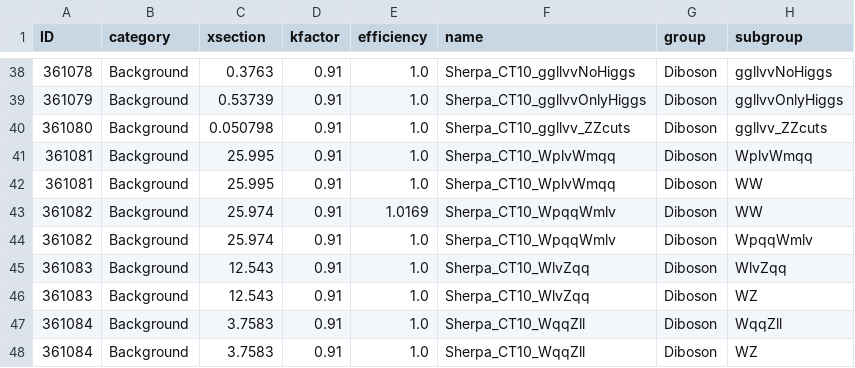
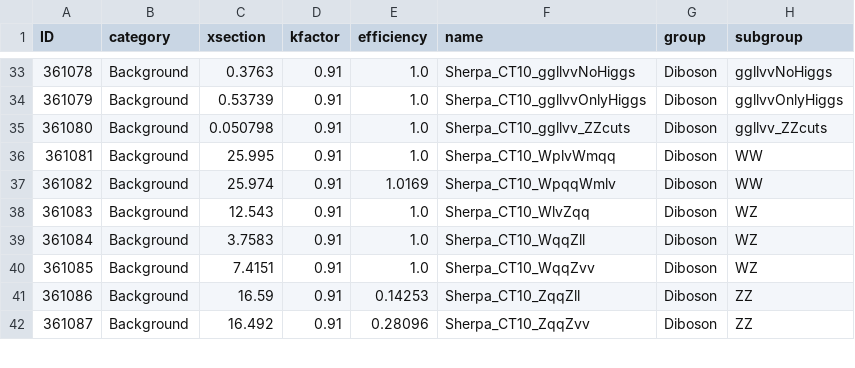
Before and after one commit to mmilesi/ATLAS, a CSV file: PlotUtils/Files/samples2015_HTopMultilep_25ns.csv, drawn as a sheet; only a part is shown, gaps mark what is left out; the shorter side is filled out with more unchanged rows; the diff covers the shown part only; the diff names each change by its address in the sheet, - before the commit and + after, or states it on an @@ line.

Commit message:
Remove duplicated samples in samples2015_HTopMultilep_25ns.csv Cleanup plotting macros

```diff
--- a/PlotUtils/Files/samples2015_HTopMultilep_25ns.csv
+++ b/PlotUtils/Files/samples2015_HTopMultilep_25ns.csv
-row 41: 361081 | Background | 25.995 | 0.91 | 1.0 | Sherpa_CT10_WplvWmqq | Diboson | WplvWmqq
-row 44: 361082 | Background | 25.974 | 0.91 | 1.0 | Sherpa_CT10_WpqqWmlv | Diboson | WpqqWmlv
-row 45: 361083 | Background | 12.543 | 0.91 | 1.0 | Sherpa_CT10_WlvZqq | Diboson | WlvZqq
-row 47: 361084 | Background | 3.7583 | 0.91 | 1.0 | Sherpa_CT10_WqqZll | Diboson | WqqZll
```
Also changed, not shown: 8 removed rows elsewhere in this file, 4 other files.
